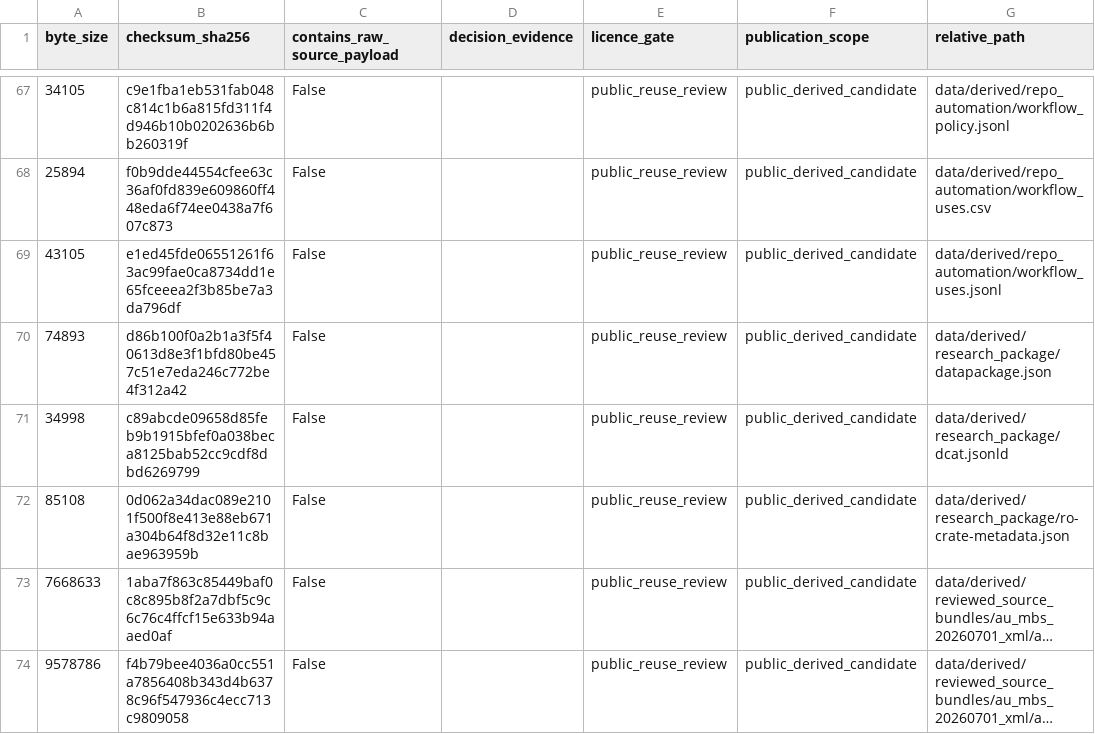
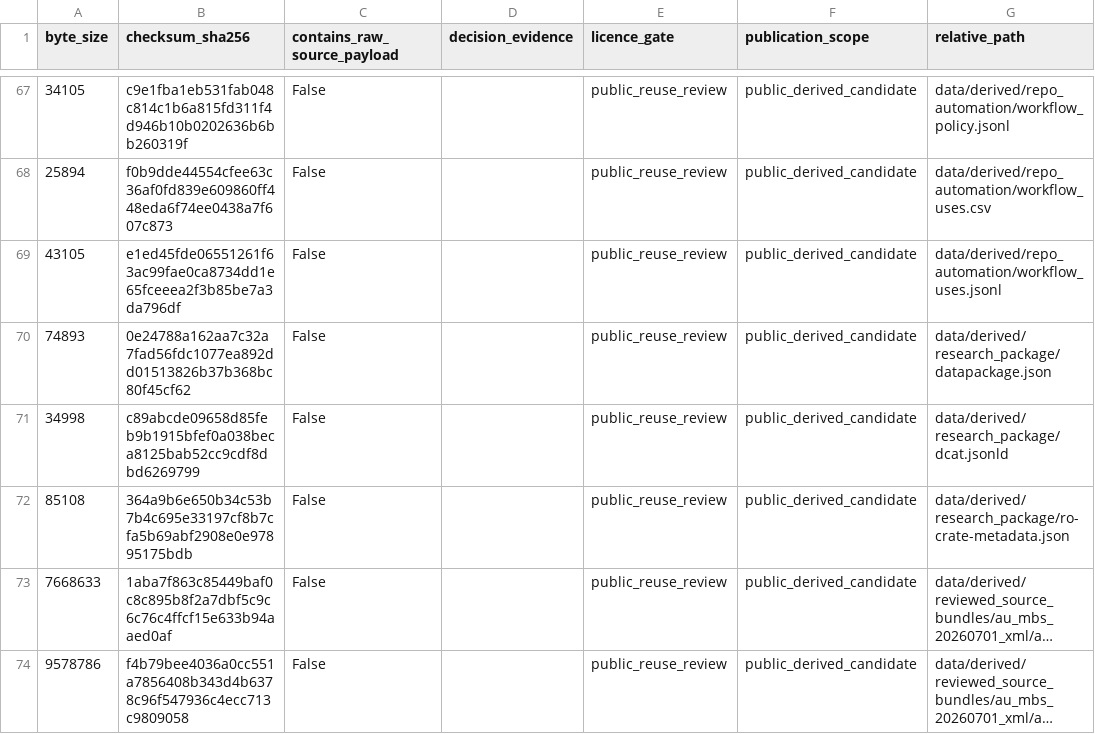
Before and after one commit to edithatogo/reimbursement-atlas, a CSV file: apps/dashboard/public/data/licence_review_queue.csv, drawn as a sheet; only a part is shown, gaps mark what is left out; long unchanged cells end in …; the diff names each change by its address in the sheet, - before the commit and + after, or states it on an @@ line.

Commit message:
Align licence ledger with generated candidates

```diff
--- a/apps/dashboard/public/data/licence_review_queue.csv
+++ b/apps/dashboard/public/data/licence_review_queue.csv
-B70 (checksum_sha256): d86b100f0a2b1a3f5f40613d8e3f1bfd80be457c51e7eda246c772be4f312a42
+B70 (checksum_sha256): 0e24788a162aa7c32a7fad56fdc1077ea892dd01513826b37b368bc80f45cf62
-B72 (checksum_sha256): 0d062a34dac089e2101f500f8e413e88eb671a304b64f8d32e11c8bae963959b
+B72 (checksum_sha256): 364a9b6e650b34c53b7b4c695e33197cf8b7cfa5b69abf2908e0e97895175bdb
```
Also changed, not shown: data/derived/licence_review/licence_review_queue.csv, 2 other files.
